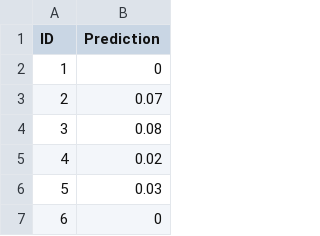
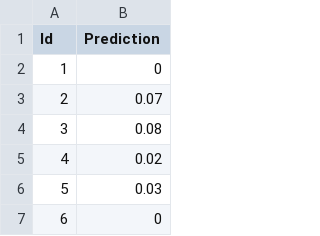
Before and after one commit to nsdcmec/NeuralNetNexus2024, a CSV file: submission.csv, drawn as a sheet; only a part is shown.

Commit message:
Update submission.csv

```diff
--- a/submission.csv
+++ b/submission.csv
@@ -1,2 +1,2 @@
-ID,Prediction
+Id,Prediction
 1,0
```
